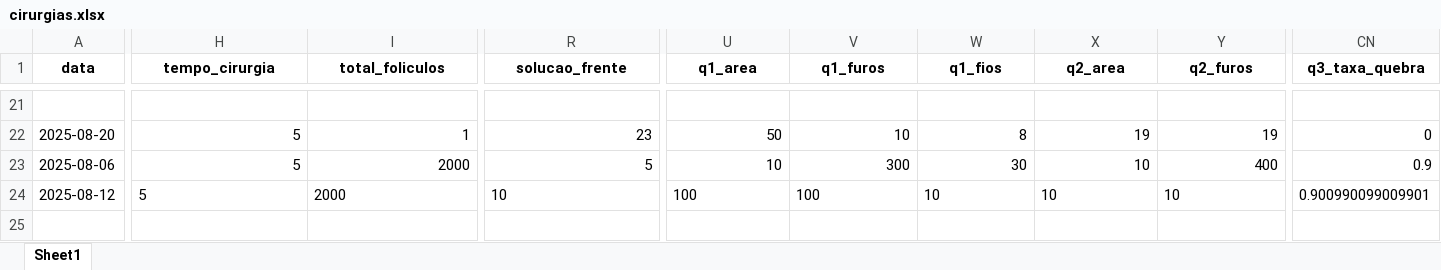
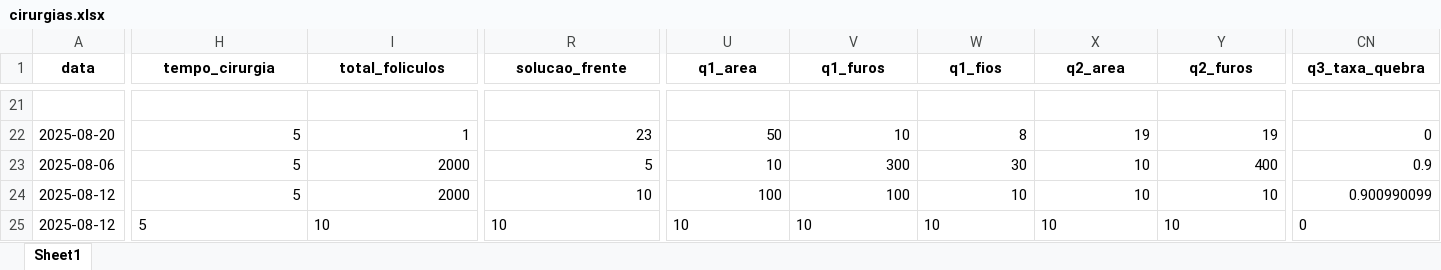
Before and after one commit to tubasile-alt/CapillaryTracker, an Excel workbook: cirurgias.xlsx, sheet Sheet1, drawn as a sheet; only a part is shown, gaps mark what is left out; values as stored, in another font and other column widths than the file's, no borders; rows hold the shown columns only; the diff covers the shown part only; the diff names each change by its address in the sheet, - before the commit and + after, or states it on an @@ line.

```diff
--- a/cirurgias.xlsx (sheet Sheet1)
+++ b/cirurgias.xlsx (sheet Sheet1)
-H24:I24 alignment: left
+H24:I24 alignment: right
-R24 alignment: left
+R24 alignment: right
-U24:Y24 alignment: left
+U24:Y24 alignment: right
-CN24 (q3_taxa_quebra): 0.900990099009901
+CN24 (q3_taxa_quebra): 0.900990099
+row 25: 2025-08-12 | 5 | 10 | 10 | 10 | 10 | 10 | 10 | 10 | 0
```
Also changed, not shown: cell formats elsewhere in this sheet, 2 other files.
